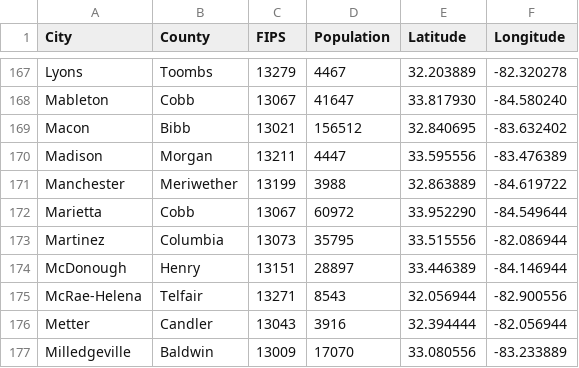
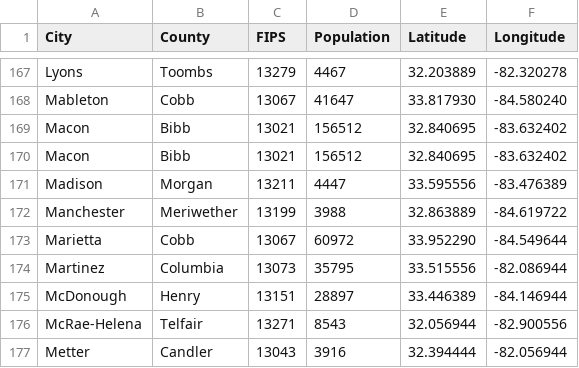
Before and after one commit to ModelEarth/team, a CSV file: projects/map/cities.csv, drawn as a sheet; only a part is shown, gaps mark what is left out; the shorter side is filled out with more unchanged rows; the diff names each change by its address in the sheet, - before the commit and + after, or states it on an @@ line.

```diff
--- a/projects/map/cities.csv
+++ b/projects/map/cities.csv
+row 170: Macon | Bibb | 13021 | 156512 | 32.840695 | -83.632402
```
Also changed, not shown: 9 other files.
